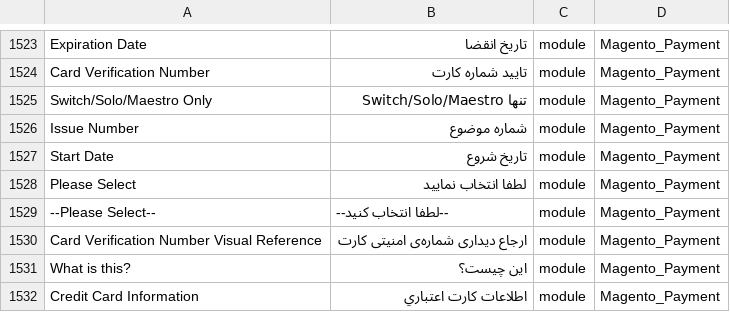
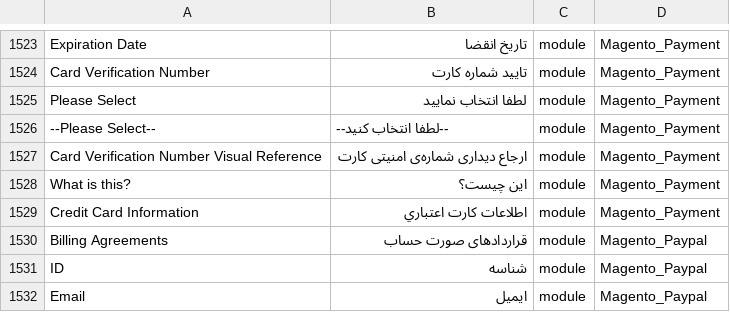
Before and after one commit to Magento2Translations/language_fa_ir, a CSV file: fa_IR.csv, drawn as a sheet; only a part is shown, gaps mark what is left out; the shorter side is filled out with more unchanged rows; the diff names each change by its address in the sheet, - before the commit and + after, or states it on an @@ line.

```diff
--- a/fa_IR.csv
+++ b/fa_IR.csv
-row 1525: Switch/Solo/Maestro Only | تنها Switch/Solo/Maestro | module | Magento_Payment
-row 1526: Issue Number | شماره موضوع | module | Magento_Payment
-row 1527: Start Date | تاریخ شروع | module | Magento_Payment
```
Also changed, not shown: 1 other file.
